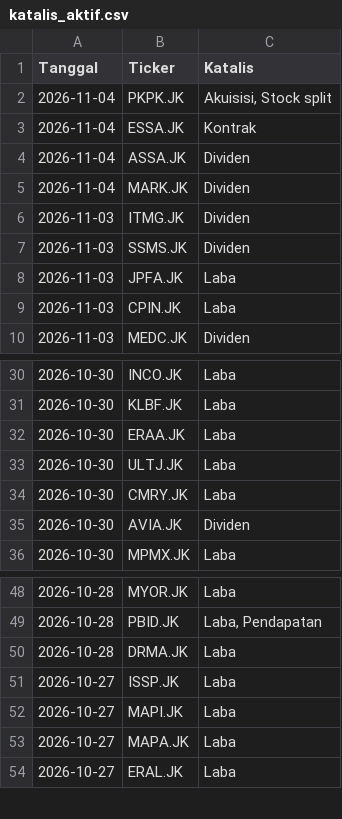
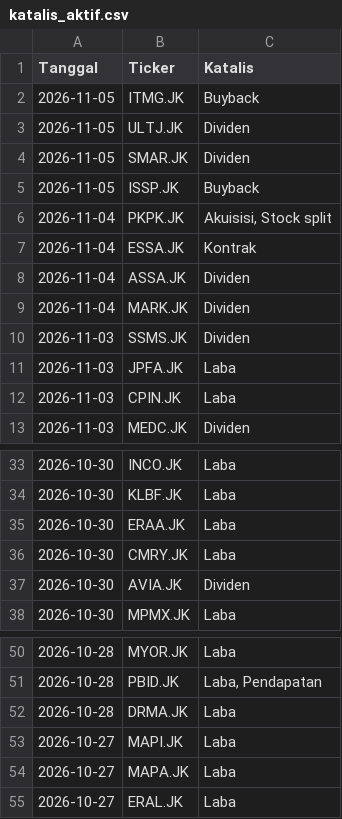
Before and after one commit to gpra19/hybrid-war-room, a CSV file: katalis_aktif.csv, drawn as a sheet; only a part is shown, gaps mark what is left out; removed rows and columns are numbered as before the commit, all else as after; the diff names each change by its address in the sheet, - before the commit and + after, or states it on an @@ line.

Commit message:
Update intelijen fundamental harian

```diff
--- a/katalis_aktif.csv
+++ b/katalis_aktif.csv
+row 2: 2026-11-05 | ITMG.JK | Buyback
+row 3: 2026-11-05 | ULTJ.JK | Dividen
+row 4: 2026-11-05 | SMAR.JK | Dividen
+row 5: 2026-11-05 | ISSP.JK | Buyback
-row 6: 2026-11-03 | ITMG.JK | Dividen
-row 33: 2026-10-30 | ULTJ.JK | Laba
-row 51: 2026-10-27 | ISSP.JK | Laba
```
